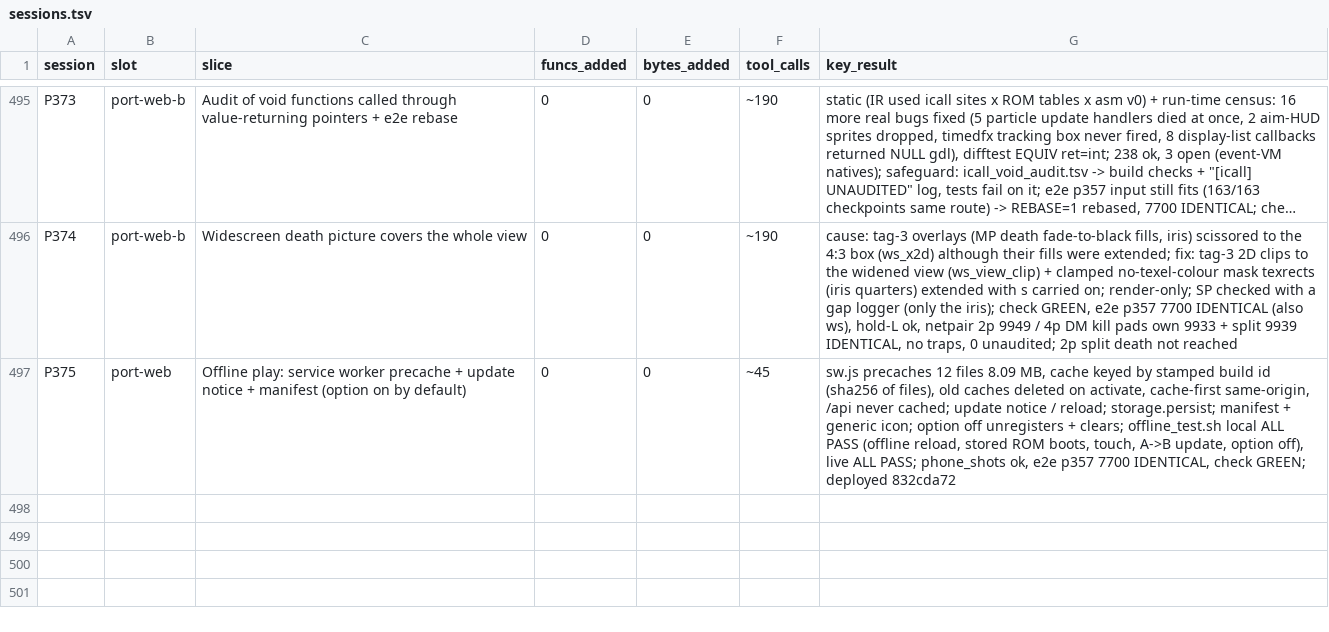
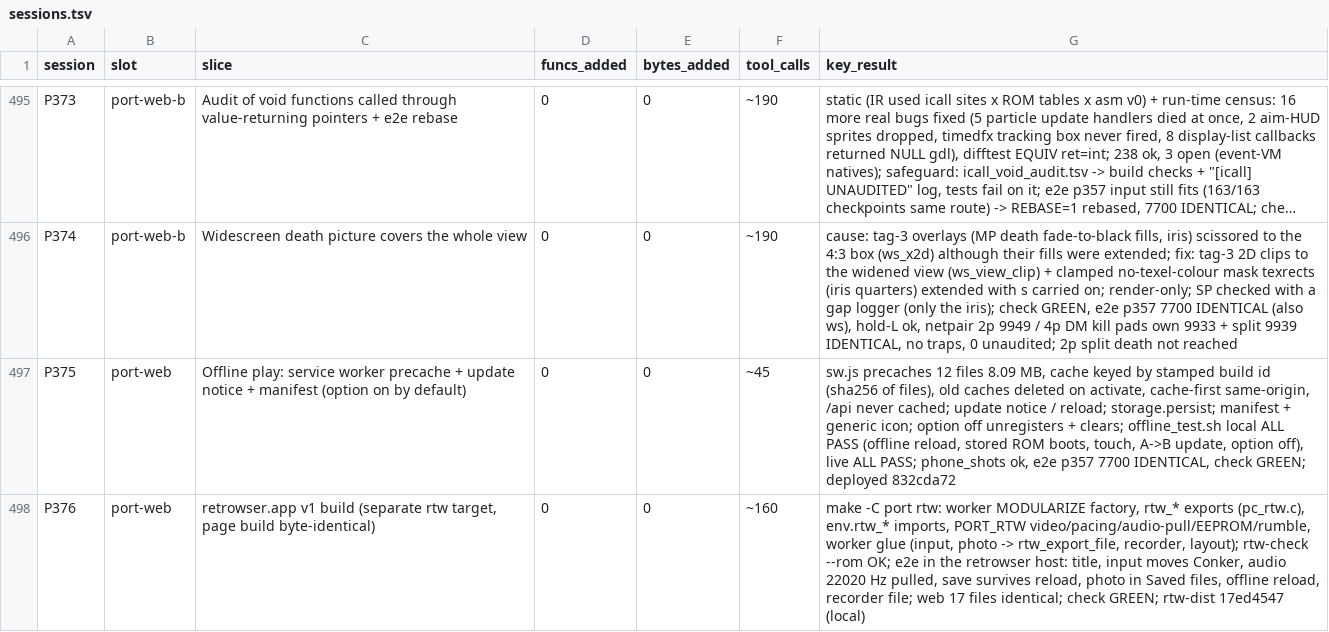
Before and after one commit to Sorikairox/conker-eu-port, a TSV file: docs/progress/sessions.tsv, drawn as a sheet; only a part is shown, gaps mark what is left out; long unchanged cells end in ….

```diff
--- a/docs/progress/sessions.tsv
+++ b/docs/progress/sessions.tsv
@@ -497 +497,2 @@ P374	port-web-b	Widescreen death picture covers the whole view	0	0	~190	cause: t
 P375	port-web	Offline play: service worker precache + update notice + manifest (option on by default)	0	0	~45	sw.js precaches 12 files 8.09 MB, cache keyed by stamped build id (sha256 of files), old caches deleted on activate, cache-first same-origin, /api never cached; update notice / reload; storage.persist; manifest + generic icon; option off unregisters + clears; offline_test.sh local ALL PASS (offline reload, stored ROM boots, touch, A->B update, option off), live ALL PASS; phone_shots ok, e2e p357 7700 IDENTICAL, check GREEN; deployed 832cda72
+P376	port-web	retrowser.app v1 build (separate rtw target, page build byte-identical)	0	0	~160	make -C port rtw: worker MODULARIZE factory, rtw_* exports (pc_rtw.c), env.rtw_* imports, PORT_RTW video/pacing/audio-pull/EEPROM/rumble, worker glue (input, photo -> rtw_export_file, recorder, layout); rtw-check --rom OK; e2e in the retrowser host: title, input moves Conker, audio 22020 Hz pulled, save survives reload, photo in Saved files, offline reload, recorder file; web 17 files identical; check GREEN; rtw-dist 17ed4547 (local)
```
Also changed, not shown: 1 other file.
